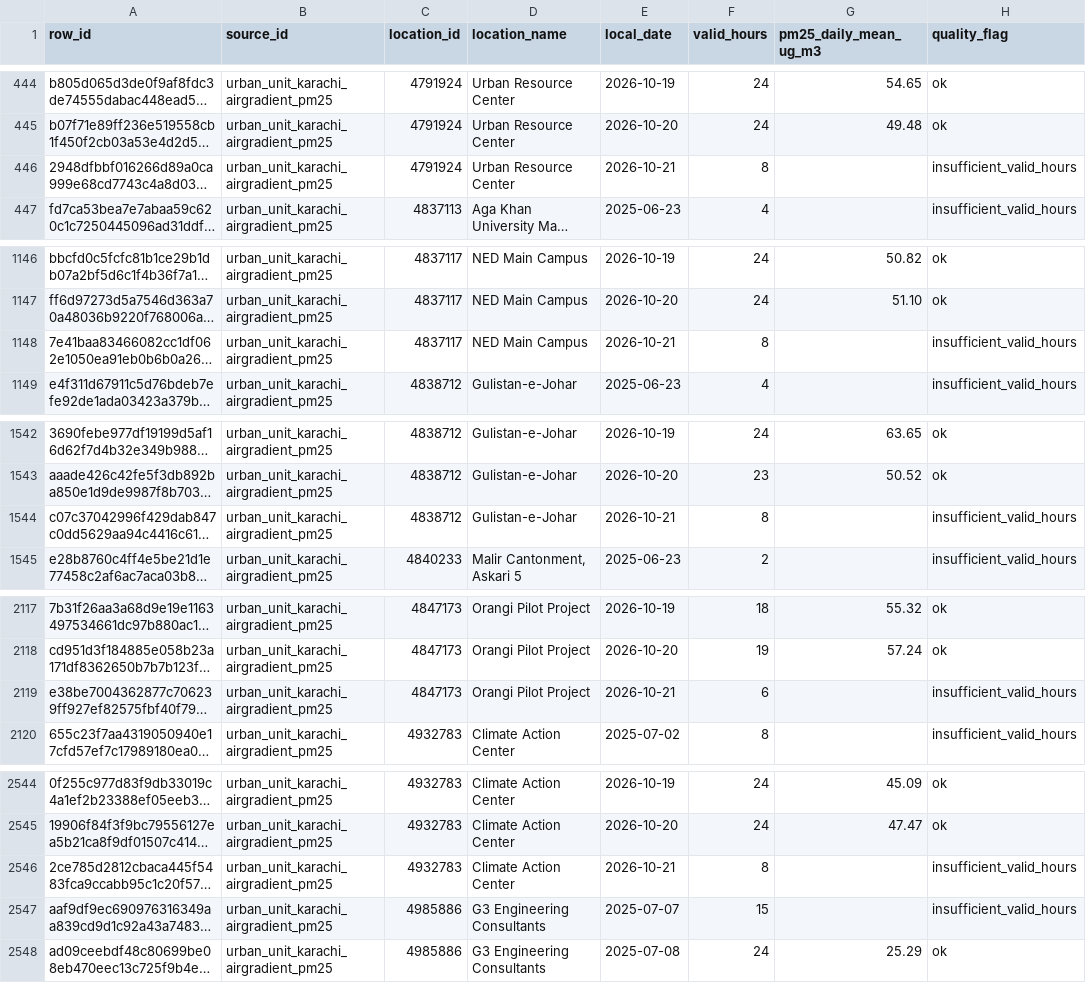
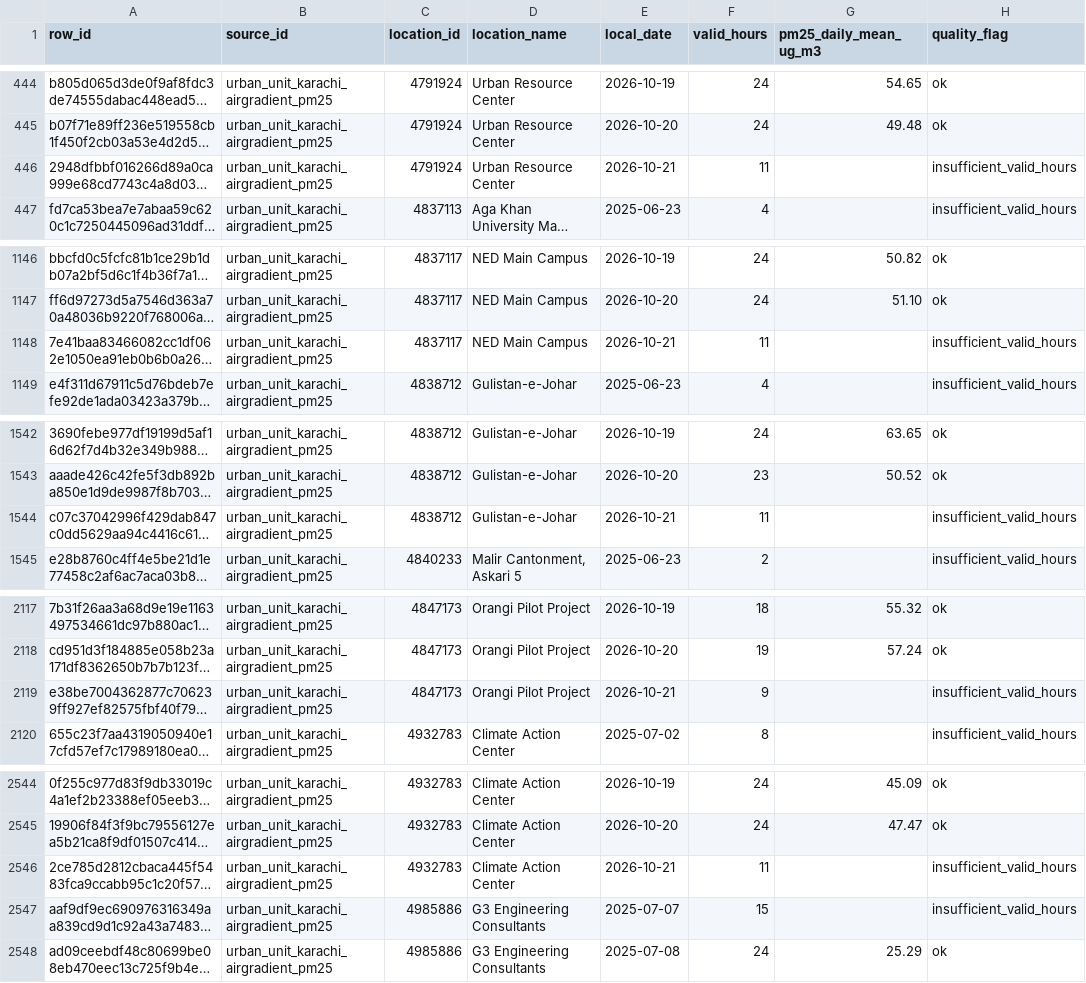
Before and after one commit to UzairAhmed87/HackInsight-TeamHaseen, a CSV file: data/processed/gold_urban_unit_karachi_sensor_daily.csv, drawn as a sheet; only a part is shown, gaps mark what is left out; long unchanged cells end in …; the diff names each change by its address in the sheet, - before the commit and + after, or states it on an @@ line.

```diff
--- a/data/processed/gold_urban_unit_karachi_sensor_daily.csv
+++ b/data/processed/gold_urban_unit_karachi_sensor_daily.csv
-F446 (valid_hours): 8
+F446 (valid_hours): 11
-F1148 (valid_hours): 8
+F1148 (valid_hours): 11
-F1544 (valid_hours): 8
+F1544 (valid_hours): 11
-F2119 (valid_hours): 6
+F2119 (valid_hours): 9
-F2546 (valid_hours): 8
+F2546 (valid_hours): 11
```
Also changed, not shown: 7 other files.
